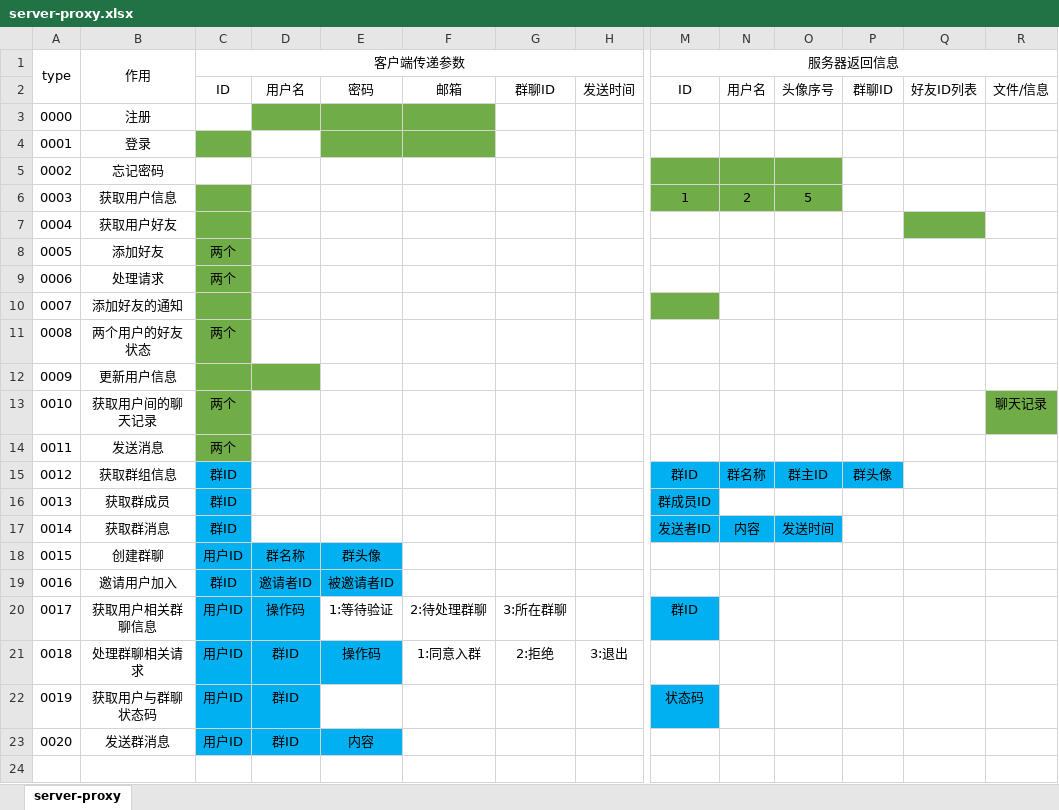
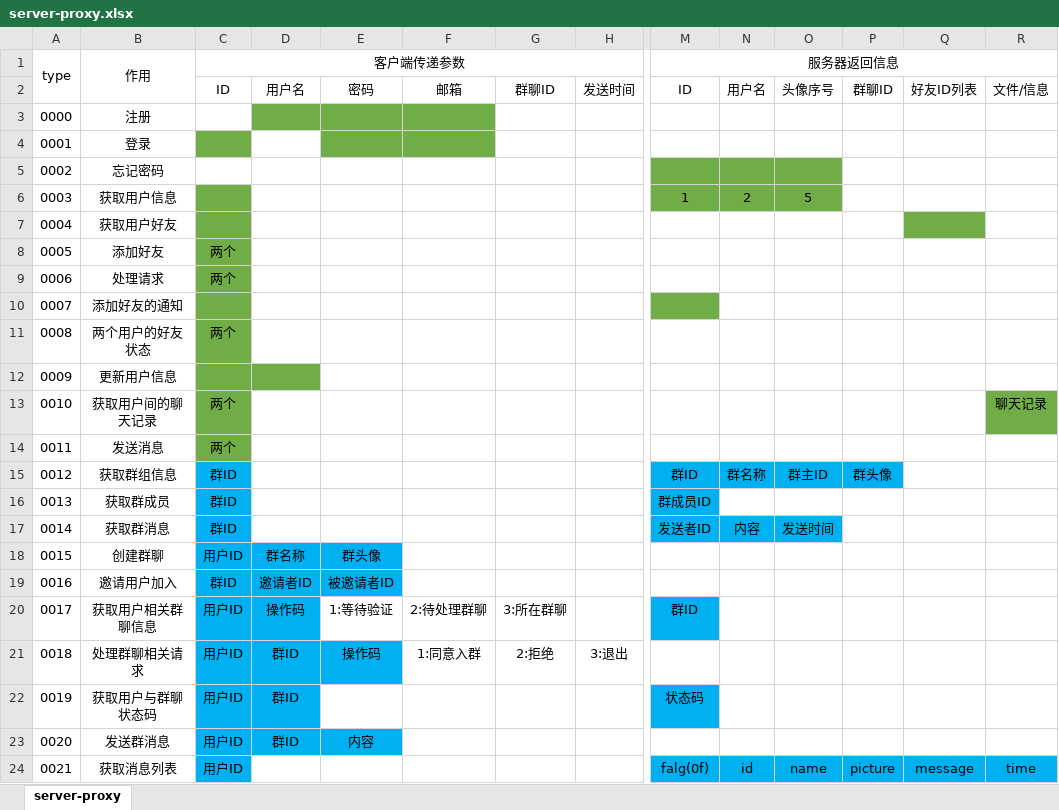
Before and after one commit to yang48699997/Chat, an Excel workbook: docs/server-proxy.xlsx, sheet server-proxy, drawn as a sheet; only a part is shown, gaps mark what is left out; values as stored, in another font and other column widths than the file's, no borders; rows hold the shown columns only; the diff names each change by its address in the sheet, - before the commit and + after, or states it on an @@ line.

Commit message:
add server proxy

```diff
--- a/docs/server-proxy.xlsx (sheet server-proxy)
+++ b/docs/server-proxy.xlsx (sheet server-proxy)
+row 24: 0021 | 获取消息列表 | 用户ID |  |  |  |  |  | falg(0f) | id | name | picture | message | time
```
